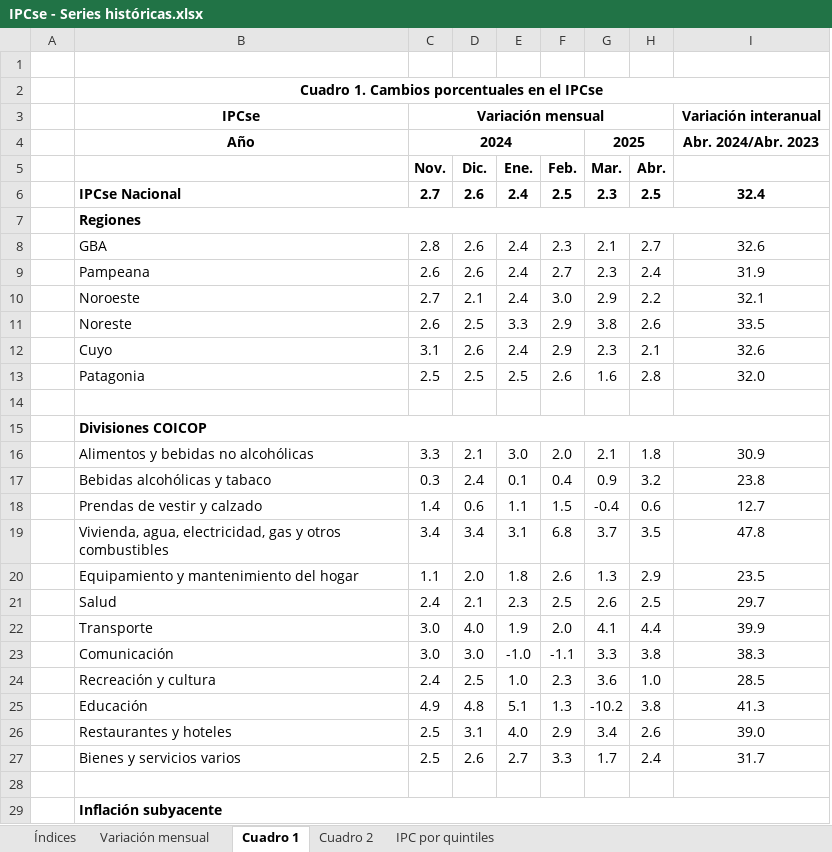
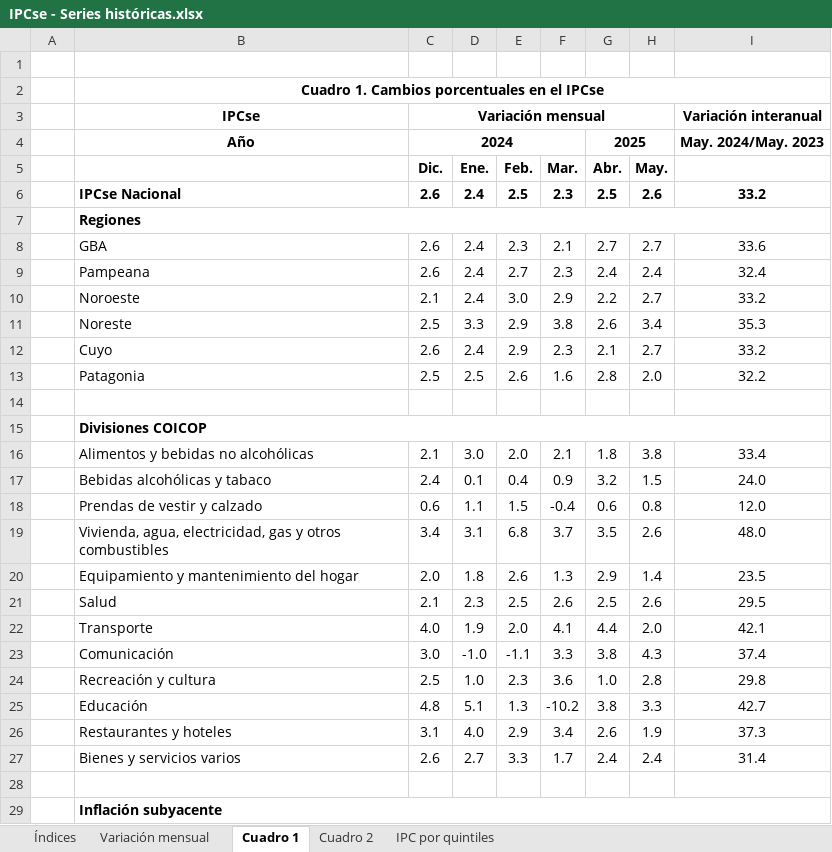
Before and after one commit to mrozada/mrozada.github.io, an Excel workbook: assets/excel/IPCse - Series históricas.xlsx, sheet Cuadro 1, drawn as a sheet; only a part is shown; values as stored, in another font and other column widths than the file's, no borders; removed rows and columns are numbered as before the commit, all else as after; the diff covers the shown part only; the diff names each change by its address in the sheet, - before the commit and + after, or states it on an @@ line.

```diff
--- a/assets/excel/IPCse - Series históricas.xlsx (sheet Cuadro 1)
+++ b/assets/excel/IPCse - Series históricas.xlsx (sheet Cuadro 1)
-column C (Nov.), row 3: Variación mensual; rows 6-27: 2.7 |  | 2.8 | 2.6 | 2.7 | 2.6 | 3.1 | 2.5 |  |  | 3.3 | 0.3 | 1.4 | 3.4 | 1.1 | 2.4 | 3.0 | 3.0 | 2.4 | 4.9 | 2.5 | 2.5
+column H (May.), rows 6-27: 2.6 |  | 2.7 | 2.4 | 2.7 | 3.4 | 2.7 | 2.0 |  |  | 3.8 | 1.5 | 0.8 | 2.6 | 1.4 | 2.6 | 2.0 | 4.3 | 2.8 | 3.3 | 1.9 | 2.4
-C3 (Dic.): (empty)
+C3 (Dic.): Variación mensual
+C3:H3 merged
-row 4:  | Año | 2024 |  |  |  | 2025 |  | Abr. 2024/Abr. 2023
+row 4:  | Año | 2024 |  |  |  | 2025 |  | May. 2024/May. 2023
-I6: 32.4
+I6: 33.2
-I8: 32.6
+I8: 33.6
-I9: 31.9
+I9: 32.4
-I10: 32.1
+I10: 33.2
-I11: 33.5
+I11: 35.3
-I12: 32.6
+I12: 33.2
-I13: 32.0
+I13: 32.2
-I16: 30.9
+I16: 33.4
-I17: 23.8
+I17: 24.0
-I18: 12.7
+I18: 12.0
-I19: 47.8
+I19: 48.0
-I21: 29.7
+I21: 29.5
-I22: 39.9
+I22: 42.1
-I23: 38.3
+I23: 37.4
-I24: 28.5
+I24: 29.8
-I25: 41.3
+I25: 42.7
-I26: 39.0
+I26: 37.3
-I27: 31.7
+I27: 31.4
```
Also changed, not shown: 7 edited cells elsewhere in this sheet, sheet Índices, sheet Cuadro 2, sheet Variación mensual, formulas that keep their value, 3 other files.
